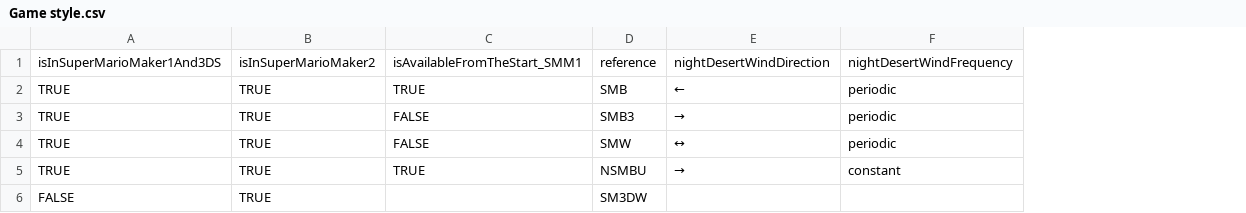
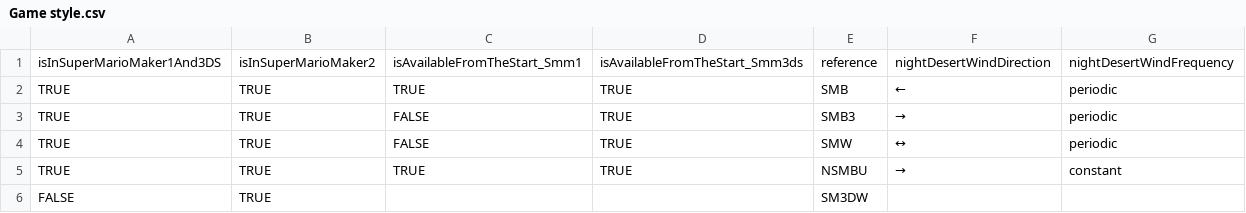
Before and after one commit to joooKiwi/smm-encyclopedia, a CSV file: resources/csv/Game style.csv, drawn as a sheet; the diff names each change by its address in the sheet, - before the commit and + after, or states it on an @@ line.

Commit message:
Addition of a property to tell it is available from the start in Smm3ds

```diff
--- a/resources/csv/Game style.csv
+++ b/resources/csv/Game style.csv
+column D, rows 1-5: isAvailableFromTheStart_Smm3ds | TRUE | TRUE | TRUE | TRUE
-C1: isAvailableFromTheStart_SMM1
+C1: isAvailableFromTheStart_Smm1
```
Also changed, not shown: 3 other files.
